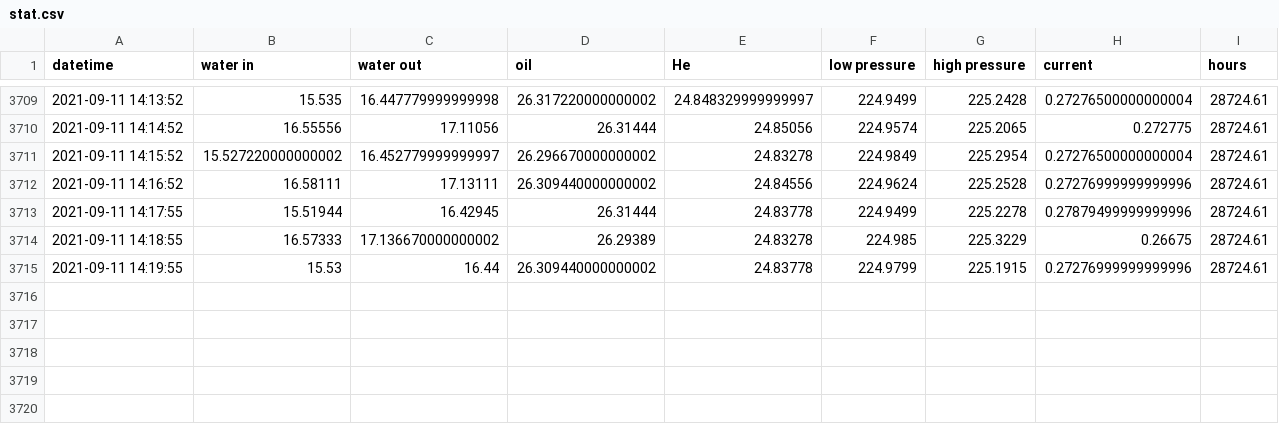
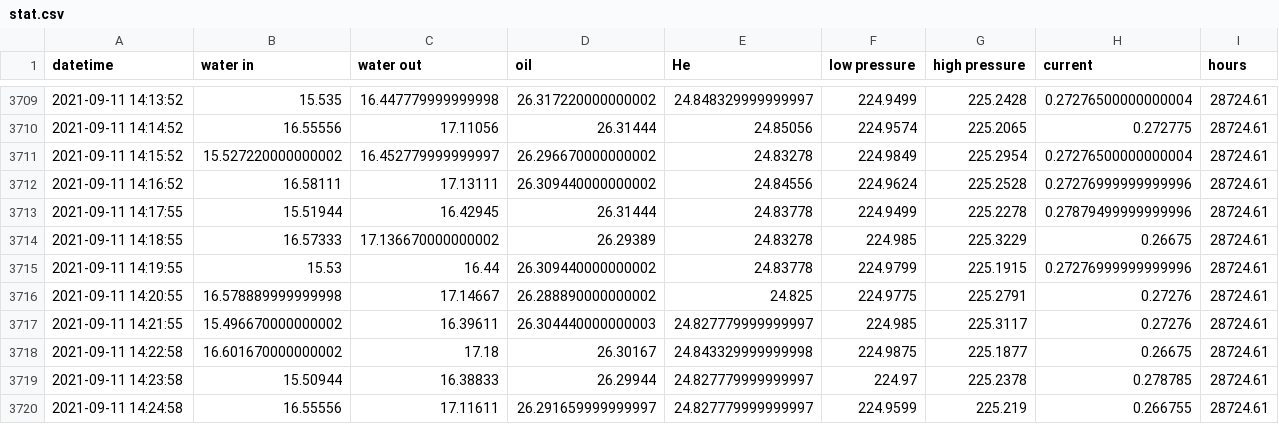
Before and after one commit to SciGEsN/SRC076, a CSV file: data/stat.csv, drawn as a sheet; only a part is shown, gaps mark what is left out; the diff names each change by its address in the sheet, - before the commit and + after, or states it on an @@ line.

```diff
--- a/data/stat.csv
+++ b/data/stat.csv
+row 3716: 2021-09-11 14:20:55 | 16.578889999999998 | 17.14667 | 26.288890000000002 | 24.825 | 224.9775 | 225.2791 | 0.27276 | 28724.61
+row 3717: 2021-09-11 14:21:55 | 15.496670000000002 | 16.39611 | 26.304440000000003 | 24.827779999999997 | 224.985 | 225.3117 | 0.27276 | 28724.61
+row 3718: 2021-09-11 14:22:58 | 16.601670000000002 | 17.18 | 26.30167 | 24.843329999999998 | 224.9875 | 225.1877 | 0.26675 | 28724.61
+row 3719: 2021-09-11 14:23:58 | 15.50944 | 16.38833 | 26.29944 | 24.827779999999997 | 224.97 | 225.2378 | 0.278785 | 28724.61
+row 3720: 2021-09-11 14:24:58 | 16.55556 | 17.11611 | 26.291659999999997 | 24.827779999999997 | 224.9599 | 225.219 | 0.266755 | 28724.61
```
Also changed, not shown: data/P.csv, data/T6.csv, 5 other files.
